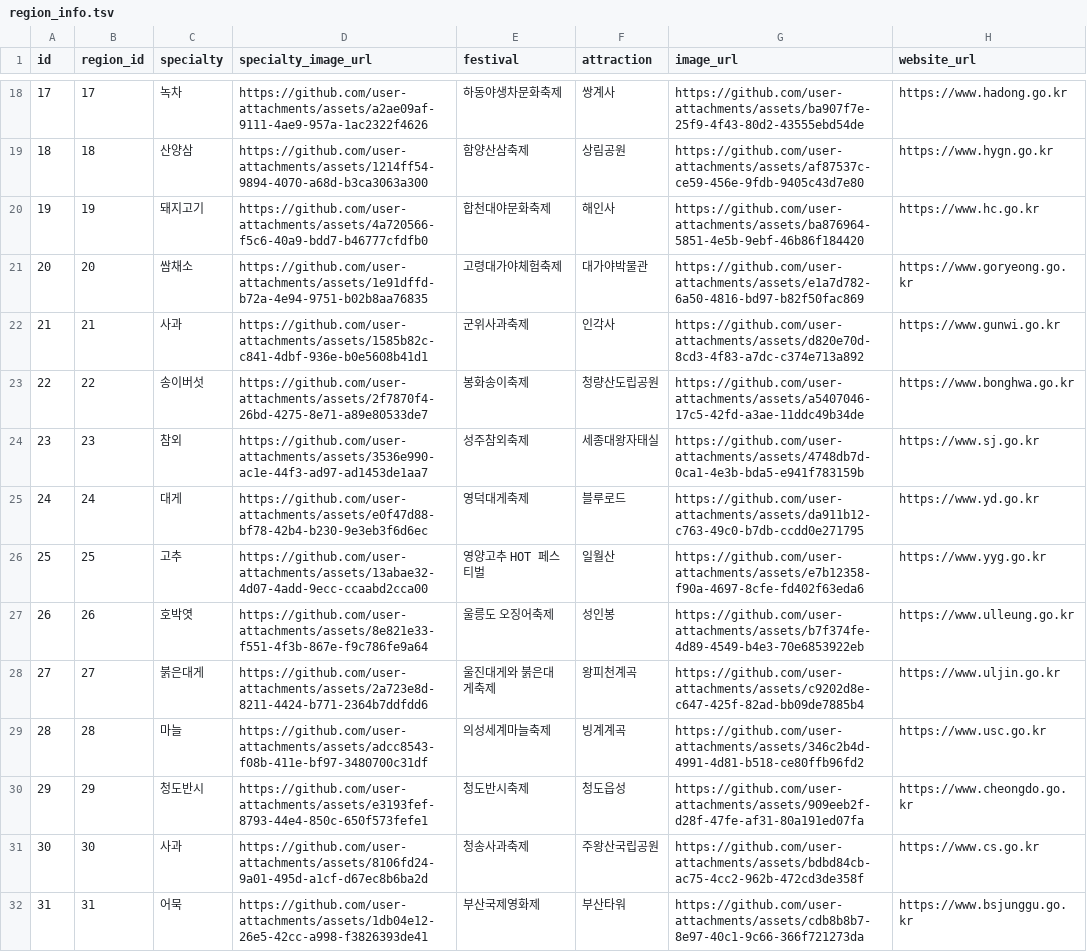
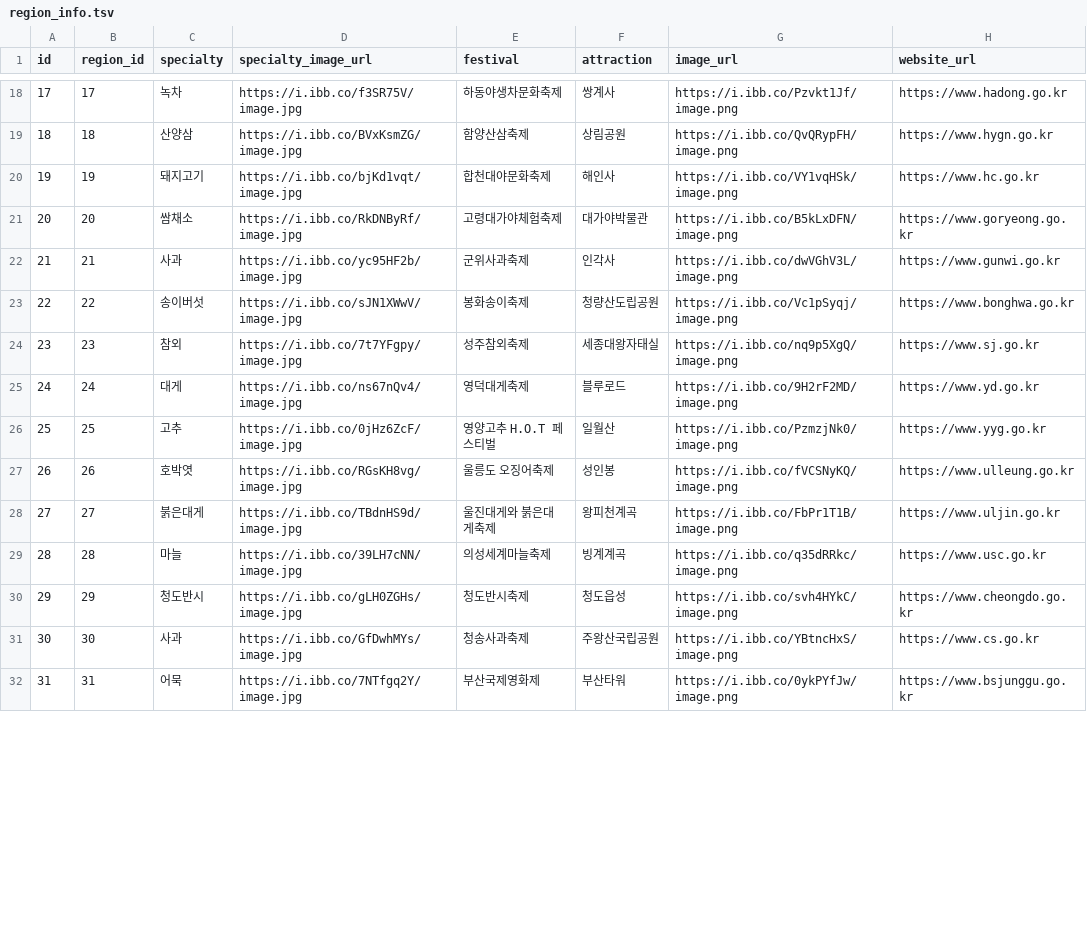
Before and after one commit to hskhsmm/Somyeol-Forecast, a TSV file: src/main/resources/data/region_info.tsv, drawn as a sheet; only a part is shown, gaps mark what is left out; the diff covers the shown part only.

```diff
--- a/src/main/resources/data/region_info.tsv
+++ b/src/main/resources/data/region_info.tsv
@@ -18,15 +18,15 @@
-17	17	녹차	https://github.com/user-attachments/assets/a2ae09af-9111-4ae9-957a-1ac2322f4626	하동야생차문화축제	쌍계사	https://github.com/user-attachments/assets/ba907f7e-25f9-4f43-80d2-43555ebd54de	https://www.hadong.go.kr
-18	18	산양삼	https://github.com/user-attachments/assets/1214ff54-9894-4070-a68d-b3ca3063a300	함양산삼축제	상림공원	https://github.com/user-attachments/assets/af87537c-ce59-456e-9fdb-9405c43d7e80	https://www.hygn.go.kr
-19	19	돼지고기	https://github.com/user-attachments/assets/4a720566-f5c6-40a9-bdd7-b46777cfdfb0	합천대야문화축제	해인사	https://github.com/user-attachments/assets/ba876964-5851-4e5b-9ebf-46b86f184420	https://www.hc.go.kr
-20	20	쌈채소	https://github.com/user-attachments/assets/1e91dffd-b72a-4e94-9751-b02b8aa76835	고령대가야체험축제	대가야박물관	https://github.com/user-attachments/assets/e1a7d782-6a50-4816-bd97-b82f50fac869	https://www.goryeong.go.kr
-21	21	사과	https://github.com/user-attachments/assets/1585b82c-c841-4dbf-936e-b0e5608b41d1	군위사과축제	인각사	https://github.com/user-attachments/assets/d820e70d-8cd3-4f83-a7dc-c374e713a892	https://www.gunwi.go.kr
-22	22	송이버섯	https://github.com/user-attachments/assets/2f7870f4-26bd-4275-8e71-a89e80533de7	봉화송이축제	청량산도립공원	https://github.com/user-attachments/assets/a5407046-17c5-42fd-a3ae-11ddc49b34de	https://www.bonghwa.go.kr
-23	23	참외	https://github.com/user-attachments/assets/3536e990-ac1e-44f3-ad97-ad1453de1aa7	성주참외축제	세종대왕자태실	https://github.com/user-attachments/assets/4748db7d-0ca1-4e3b-bda5-e941f783159b	https://www.sj.go.kr
-24	24	대게	https://github.com/user-attachments/assets/e0f47d88-bf78-42b4-b230-9e3eb3f6d6ec	영덕대게축제	블루로드	https://github.com/user-attachments/assets/da911b12-c763-49c0-b7db-ccdd0e271795	https://www.yd.go.kr
-25	25	고추	https://github.com/user-attachments/assets/13abae32-4d07-4add-9ecc-ccaabd2cca00	영양고추 HOT 페스티벌	일월산	https://github.com/user-attachments/assets/e7b12358-f90a-4697-8cfe-fd402f63eda6	https://www.yyg.go.kr
-26	26	호박엿	https://github.com/user-attachments/assets/8e821e33-f551-4f3b-867e-f9c786fe9a64	울릉도 오징어축제	성인봉	https://github.com/user-attachments/assets/b7f374fe-4d89-4549-b4e3-70e6853922eb	https://www.ulleung.go.kr
-27	27	붉은대게	https://github.com/user-attachments/assets/2a723e8d-8211-4424-b771-2364b7ddfdd6	울진대게와 붉은대게축제	왕피천계곡	https://github.com/user-attachments/assets/c9202d8e-c647-425f-82ad-bb09de7885b4	https://www.uljin.go.kr
-28	28	마늘	https://github.com/user-attachments/assets/adcc8543-f08b-411e-bf97-3480700c31df	의성세계마늘축제	빙계계곡	https://github.com/user-attachments/assets/346c2b4d-4991-4d81-b518-ce80ffb96fd2	https://www.usc.go.kr
-29	29	청도반시	https://github.com/user-attachments/assets/e3193fef-8793-44e4-850c-650f573fefe1	청도반시축제	청도읍성	https://github.com/user-attachments/assets/909eeb2f-d28f-47fe-af31-80a191ed07fa	https://www.cheongdo.go.kr
-30	30	사과	https://github.com/user-attachments/assets/8106fd24-9a01-495d-a1cf-d67ec8b6ba2d	청송사과축제	주왕산국립공원	https://github.com/user-attachments/assets/bdbd84cb-ac75-4cc2-962b-472cd3de358f	https://www.cs.go.kr
-31	31	어묵	https://github.com/user-attachments/assets/1db04e12-26e5-42cc-a998-f3826393de41	부산국제영화제	부산타워	https://github.com/user-attachments/assets/cdb8b8b7-8e97-40c1-9c66-366f721273da	https://www.bsjunggu.go.kr
+17	17	녹차	https://i.ibb.co/f3SR75V/image.jpg	하동야생차문화축제	쌍계사	https://i.ibb.co/Pzvkt1Jf/image.png	https://www.hadong.go.kr
+18	18	산양삼	https://i.ibb.co/BVxKsmZG/image.jpg	함양산삼축제	상림공원	https://i.ibb.co/QvQRypFH/image.png	https://www.hygn.go.kr
+19	19	돼지고기	https://i.ibb.co/bjKd1vqt/image.jpg	합천대야문화축제	해인사	https://i.ibb.co/VY1vqHSk/image.png	https://www.hc.go.kr
+20	20	쌈채소	https://i.ibb.co/RkDNByRf/image.jpg	고령대가야체험축제	대가야박물관	https://i.ibb.co/B5kLxDFN/image.png	https://www.goryeong.go.kr
+21	21	사과	https://i.ibb.co/yc95HF2b/image.jpg	군위사과축제	인각사	https://i.ibb.co/dwVGhV3L/image.png	https://www.gunwi.go.kr
+22	22	송이버섯	https://i.ibb.co/sJN1XWwV/image.jpg	봉화송이축제	청량산도립공원	https://i.ibb.co/Vc1pSyqj/image.png	https://www.bonghwa.go.kr
+23	23	참외	https://i.ibb.co/7t7YFgpy/image.jpg	성주참외축제	세종대왕자태실	https://i.ibb.co/nq9p5XgQ/image.png	https://www.sj.go.kr
+24	24	대게	https://i.ibb.co/ns67nQv4/image.jpg	영덕대게축제	블루로드	https://i.ibb.co/9H2rF2MD/image.png	https://www.yd.go.kr
+25	25	고추	https://i.ibb.co/0jHz6ZcF/image.jpg	영양고추 H.O.T 페스티벌	일월산	https://i.ibb.co/PzmzjNk0/image.png	https://www.yyg.go.kr
+26	26	호박엿	https://i.ibb.co/RGsKH8vg/image.jpg	울릉도 오징어축제	성인봉	https://i.ibb.co/fVCSNyKQ/image.png	https://www.ulleung.go.kr
+27	27	붉은대게	https://i.ibb.co/TBdnHS9d/image.jpg	울진대게와 붉은대게축제	왕피천계곡	https://i.ibb.co/FbPr1T1B/image.png	https://www.uljin.go.kr
+28	28	마늘	https://i.ibb.co/39LH7cNN/image.jpg	의성세계마늘축제	빙계계곡	https://i.ibb.co/q35dRRkc/image.png	https://www.usc.go.kr
+29	29	청도반시	https://i.ibb.co/gLH0ZGHs/image.jpg	청도반시축제	청도읍성	https://i.ibb.co/svh4HYkC/image.png	https://www.cheongdo.go.kr
+30	30	사과	https://i.ibb.co/GfDwhMYs/image.jpg	청송사과축제	주왕산국립공원	https://i.ibb.co/YBtncHxS/image.png	https://www.cs.go.kr
+31	31	어묵	https://i.ibb.co/7NTfgq2Y/image.jpg	부산국제영화제	부산타워	https://i.ibb.co/0ykPYfJw/image.png	https://www.bsjunggu.go.kr
```
Also changed, not shown: 84 edited cells elsewhere in this file, 2 other files.
